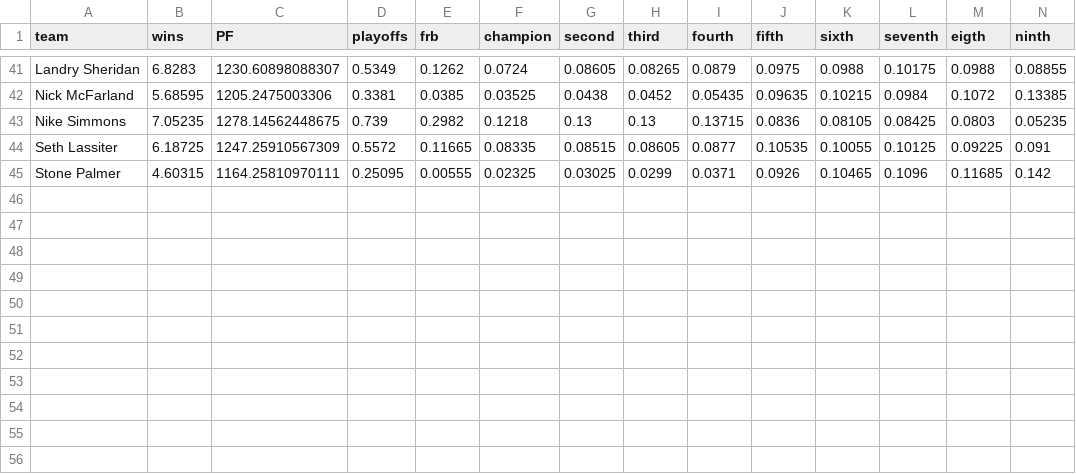
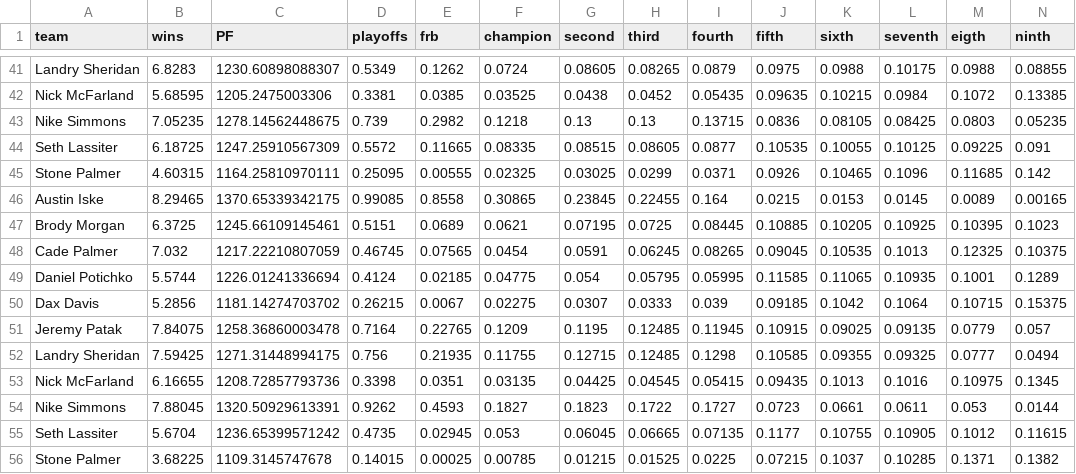
Before and after one commit to jpatak16/WOFFL, a CSV file: WOFFL_stats_portal/sim_results_2023.csv, drawn as a sheet; only a part is shown, gaps mark what is left out; rows hold the shown columns only; the diff names each change by its address in the sheet, - before the commit and + after, or states it on an @@ line.

```diff
--- a/WOFFL_stats_portal/sim_results_2023.csv
+++ b/WOFFL_stats_portal/sim_results_2023.csv
+row 46: Austin Iske | 8.29465 | 1370.65339342175 | 0.99085 | 0.8558 | 0.30865 | 0.23845 | 0.22455 | 0.164 | 0.0215 | 0.0153 | 0.0145 | 0.0089 | 0.00165
+row 47: Brody Morgan | 6.3725 | 1245.66109145461 | 0.5151 | 0.0689 | 0.0621 | 0.07195 | 0.0725 | 0.08445 | 0.10885 | 0.10205 | 0.10925 | 0.10395 | 0.1023
+row 48: Cade Palmer | 7.032 | 1217.22210807059 | 0.46745 | 0.07565 | 0.0454 | 0.0591 | 0.06245 | 0.08265 | 0.09045 | 0.10535 | 0.1013 | 0.12325 | 0.10375
+row 49: Daniel Potichko | 5.5744 | 1226.01241336694 | 0.4124 | 0.02185 | 0.04775 | 0.054 | 0.05795 | 0.05995 | 0.11585 | 0.11065 | 0.10935 | 0.1001 | 0.1289
+row 50: Dax Davis | 5.2856 | 1181.14274703702 | 0.26215 | 0.0067 | 0.02275 | 0.0307 | 0.0333 | 0.039 | 0.09185 | 0.1042 | 0.1064 | 0.10715 | 0.15375
+row 51: Jeremy Patak | 7.84075 | 1258.36860003478 | 0.7164 | 0.22765 | 0.1209 | 0.1195 | 0.12485 | 0.11945 | 0.10915 | 0.09025 | 0.09135 | 0.0779 | 0.057
+row 52: Landry Sheridan | 7.59425 | 1271.31448994175 | 0.756 | 0.21935 | 0.11755 | 0.12715 | 0.12485 | 0.1298 | 0.10585 | 0.09355 | 0.09325 | 0.0777 | 0.0494
+row 53: Nick McFarland | 6.16655 | 1208.72857793736 | 0.3398 | 0.0351 | 0.03135 | 0.04425 | 0.04545 | 0.05415 | 0.09435 | 0.1013 | 0.1016 | 0.10975 | 0.1345
+row 54: Nike Simmons | 7.88045 | 1320.50929613391 | 0.9262 | 0.4593 | 0.1827 | 0.1823 | 0.1722 | 0.1727 | 0.0723 | 0.0661 | 0.0611 | 0.053 | 0.0144
+row 55: Seth Lassiter | 5.6704 | 1236.65399571242 | 0.4735 | 0.02945 | 0.053 | 0.06045 | 0.06665 | 0.07135 | 0.1177 | 0.10755 | 0.10905 | 0.1012 | 0.11615
+row 56: Stone Palmer | 3.68225 | 1109.3145747678 | 0.14015 | 0.00025 | 0.00785 | 0.01215 | 0.01525 | 0.0225 | 0.07215 | 0.1037 | 0.10285 | 0.1371 | 0.1382
```
Also changed, not shown: 1 other file.
